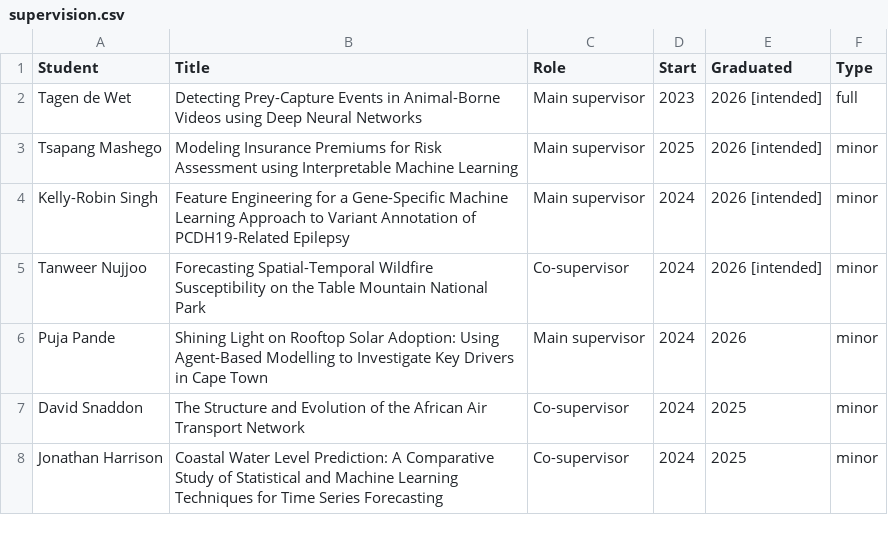
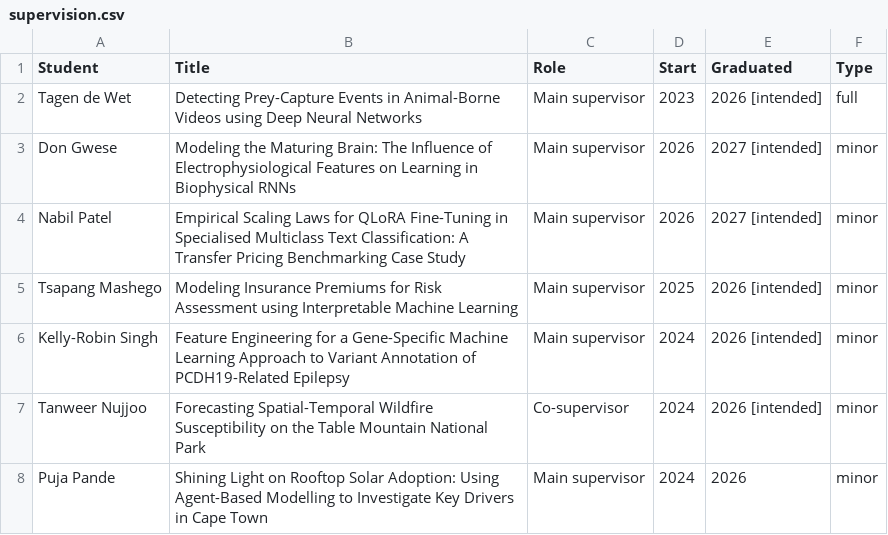
Before and after one commit to SSBritz/Personal_site, a CSV file: supervision.csv, drawn as a sheet; only a part is shown; the shorter side is filled out with more unchanged rows; the diff names each change by its address in the sheet, - before the commit and + after, or states it on an @@ line.

Commit message:
Added 2026 supervision

```diff
--- a/supervision.csv
+++ b/supervision.csv
+row 3: Don Gwese | Modeling the Maturing Brain: The Influence of Electrophysiological Features on Learning in Biophysical RNNs | Main supervisor | 2026 | 2027 [intended] | minor
+row 4: Nabil Patel | Empirical Scaling Laws for QLoRA Fine-Tuning in Specialised Multiclass Text Classification: A Transfer Pricing Benchmarking Case Study | Main supervisor | 2026 | 2027 [intended] | minor
```
Also changed, not shown: 3 other files.
